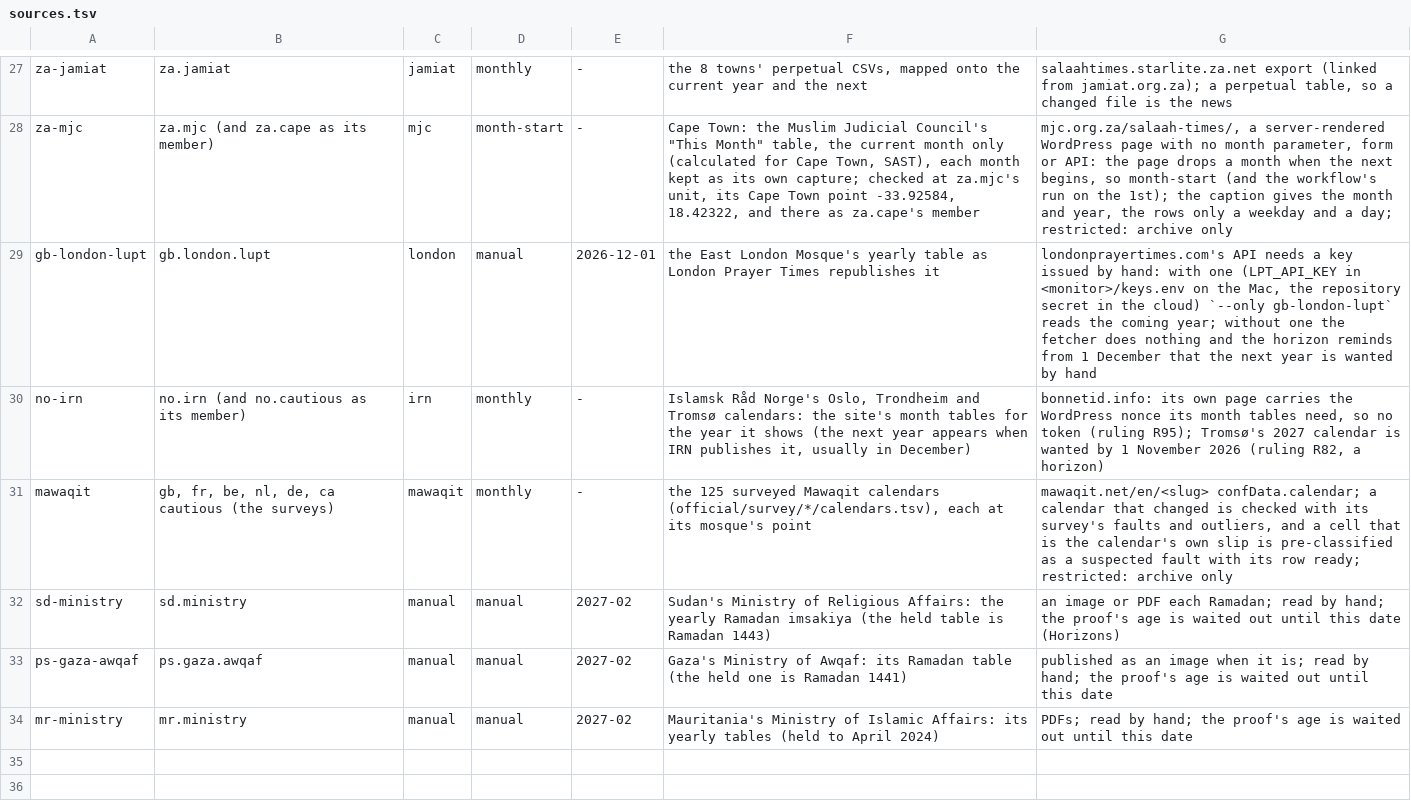
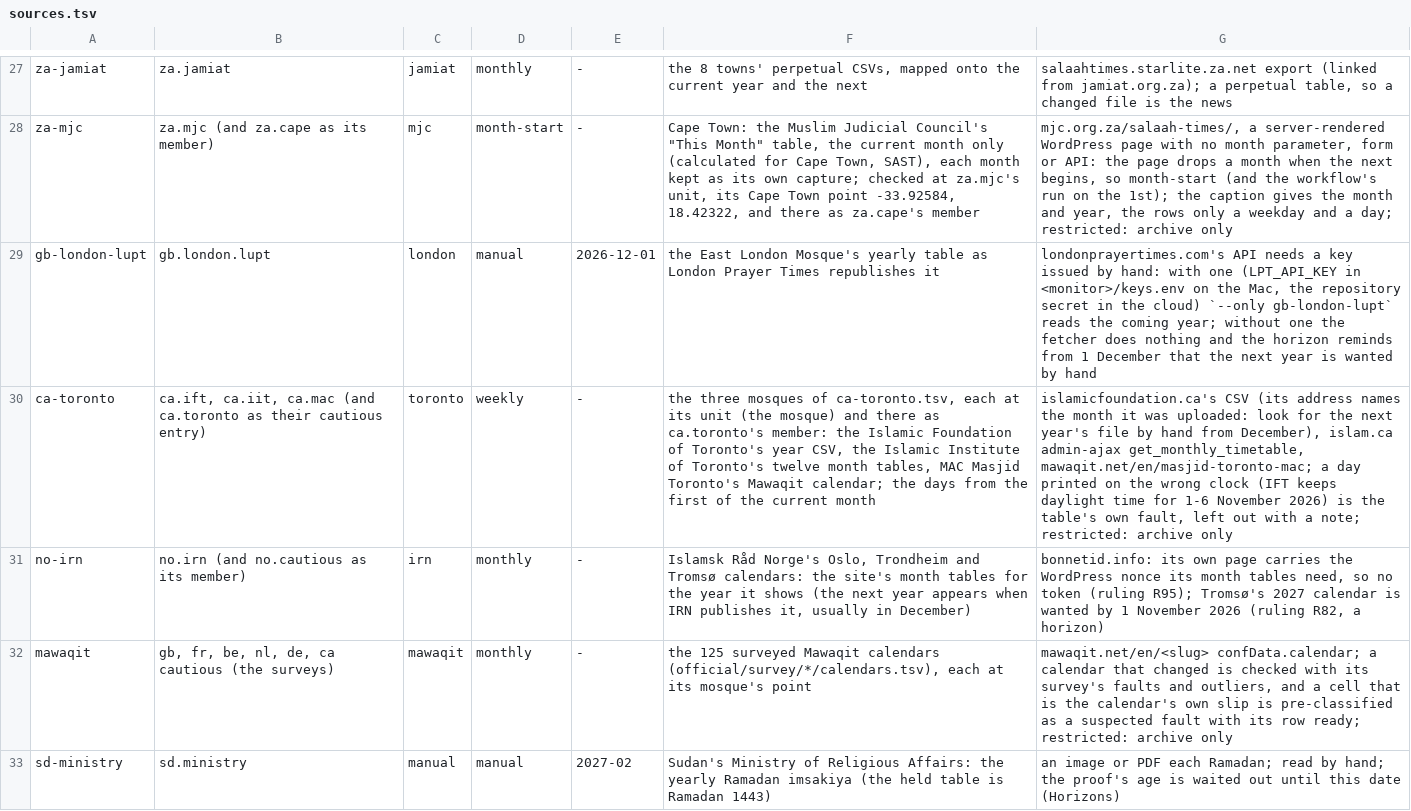
Before and after one commit to MohamedAbulgasem/Taqwa, a TSV file: tools/timetables/official/monitor/sources.tsv, drawn as a sheet; only a part is shown, gaps mark what is left out; the shorter side is filled out with more unchanged rows; the diff names each change by its address in the sheet, - before the commit and + after, or states it on an @@ line.

Commit message:
Monitor: Toronto's three mosque tables, IFT, IIT and MAC (ca-toronto)
ca.toronto's members, each table its own mosque's, as ca-toronto.tsv holds
them: the Islamic Foundation of Toronto's year CSV (the file its site's
display reads; 12-hour cells with no AM or PM, Asr Hanafi), the Islamic
Institute of Toronto's twelve month tables (islam.ca's admin-ajax
get_monthly_timetable, each row dated in full) and MAC Masjid Toronto's
Mawaqit calendar (at the mosque's own point). Each is checked at its unit and
there as ca.toronto's member.

Only the days from the first of the current month are kept (the earlier ones
are the gate's), the tables replaced, not merged. A table that changes its
clock on another day than America/Toronto does, column by column, has the days
between left out as its own fault, with a note (IFT's 2026 file keeps daylight
time on 1-6 November in one column or more), and the days ca-toronto.tsv
records as IFT's faults (28-30 November, Isha) are left out as its split files
leave them out. A CSV that is not one whole year, a month table headed or
dated as another month, or a Mawaqit page at another point is refused.

Real try into a throwaway copy of the archive: 14 requests, October to
December 2026, cell for cell the gate's held July-December tables where both
hold a day; the partial check: IFT 83 days, IIT and MAC 92 each, all fine,
none early (Isha lateness on the member rows for the record only). IFT's own
file leaves 1-6 and 28-30 November without a good IFT day. Tests with
invented data.

```diff
--- a/tools/timetables/official/monitor/sources.tsv
+++ b/tools/timetables/official/monitor/sources.tsv
+row 30: ca-toronto | ca.ift, ca.iit, ca.mac (and ca.toronto as their cautious entry) | toronto | weekly | - | the three mosques of ca-toronto.tsv, each at its unit (the mosque) and there as ca.toronto's member: the Islamic Foundation of Toronto's year CSV, the Islamic Institute of Toronto's twelve month tables, MAC Masjid Toronto's Mawaqit calendar; the days from the first of the current month | islamicfoundation.ca's CSV (its address names the month it was uploaded: look for the next year's file by hand from December), islam.ca admin-ajax get_monthly_timetable, mawaqit.net/en/masjid-toronto-mac; a day printed on the wrong clock (IFT keeps daylight time for 1-6 November 2026) is the table's own fault, left out with a note; restricted: archive only
```
Also changed, not shown: 2 other files.
